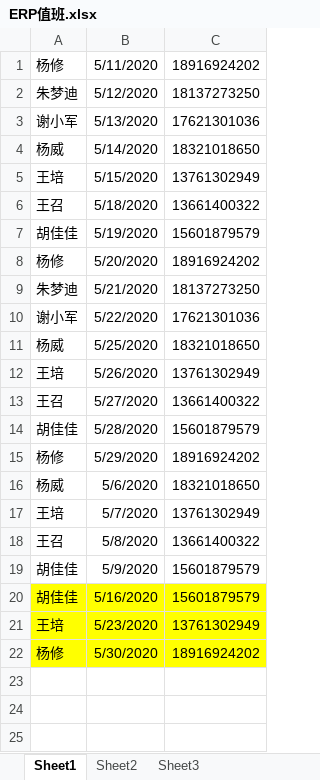
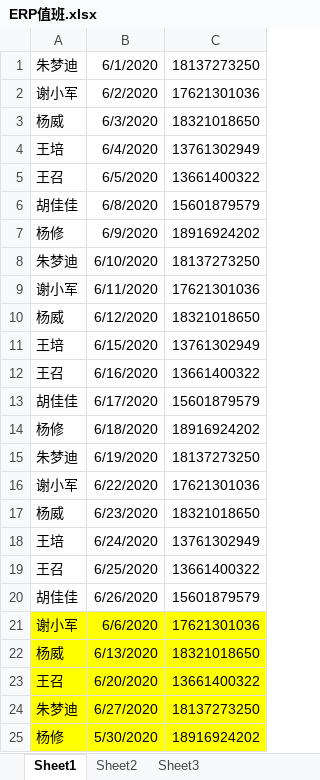
Before and after one commit to yoloyyyyyy/erp_duty_robot, an Excel workbook: src/main/resources/ERP值班.xlsx, sheet Sheet1, drawn as a sheet; values as stored, in another font and other column widths than the file's, no borders; removed rows and columns are numbered as before the commit, all else as after; the diff names each change by its address in the sheet, - before the commit and + after, or states it on an @@ line.

Commit message:
~ new duty

```diff
--- a/src/main/resources/ERP值班.xlsx (sheet Sheet1)
+++ b/src/main/resources/ERP值班.xlsx (sheet Sheet1)
-row 1: 杨修 | 5/11/2020 | 18916924202
-B1: 5/12/2020
+B1: 6/1/2020
-B2: 5/13/2020
+B2: 6/2/2020
-B3: 5/14/2020
+B3: 6/3/2020
-B4: 5/15/2020
+B4: 6/4/2020
-B5: 5/18/2020
+B5: 6/5/2020
-B6: 5/19/2020
+B6: 6/8/2020
-B7: 5/20/2020
+B7: 6/9/2020
-B8: 5/21/2020
+B8: 6/10/2020
-B9: 5/22/2020
+B9: 6/11/2020
-B10: 5/25/2020
+B10: 6/12/2020
-B11: 5/26/2020
+B11: 6/15/2020
-B12: 5/27/2020
+B12: 6/16/2020
-B13: 5/28/2020
+B13: 6/17/2020
-B14: 5/29/2020
+B14: 6/18/2020
+row 15: 朱梦迪 | 6/19/2020 | 18137273250
+row 16: 谢小军 | 6/22/2020 | 17621301036
-B17: 5/6/2020
+B17: 6/23/2020
-B18: 5/7/2020
+B18: 6/24/2020
-B19: 5/8/2020
+B19: 6/25/2020
-row 19: 胡佳佳 | 5/9/2020 | 15601879579
-A20:C20 fill: #FFFF00
+A20:C20 fill: none
-B20: 5/16/2020
+B20: 6/26/2020
-row 21: 王培 | 5/23/2020 | 13761302949
+row 21: 谢小军 | 6/6/2020 | 17621301036
+row 22: 杨威 | 6/13/2020 | 18321018650
+row 23: 王召 | 6/20/2020 | 13661400322
+row 24: 朱梦迪 | 6/27/2020 | 18137273250
```
